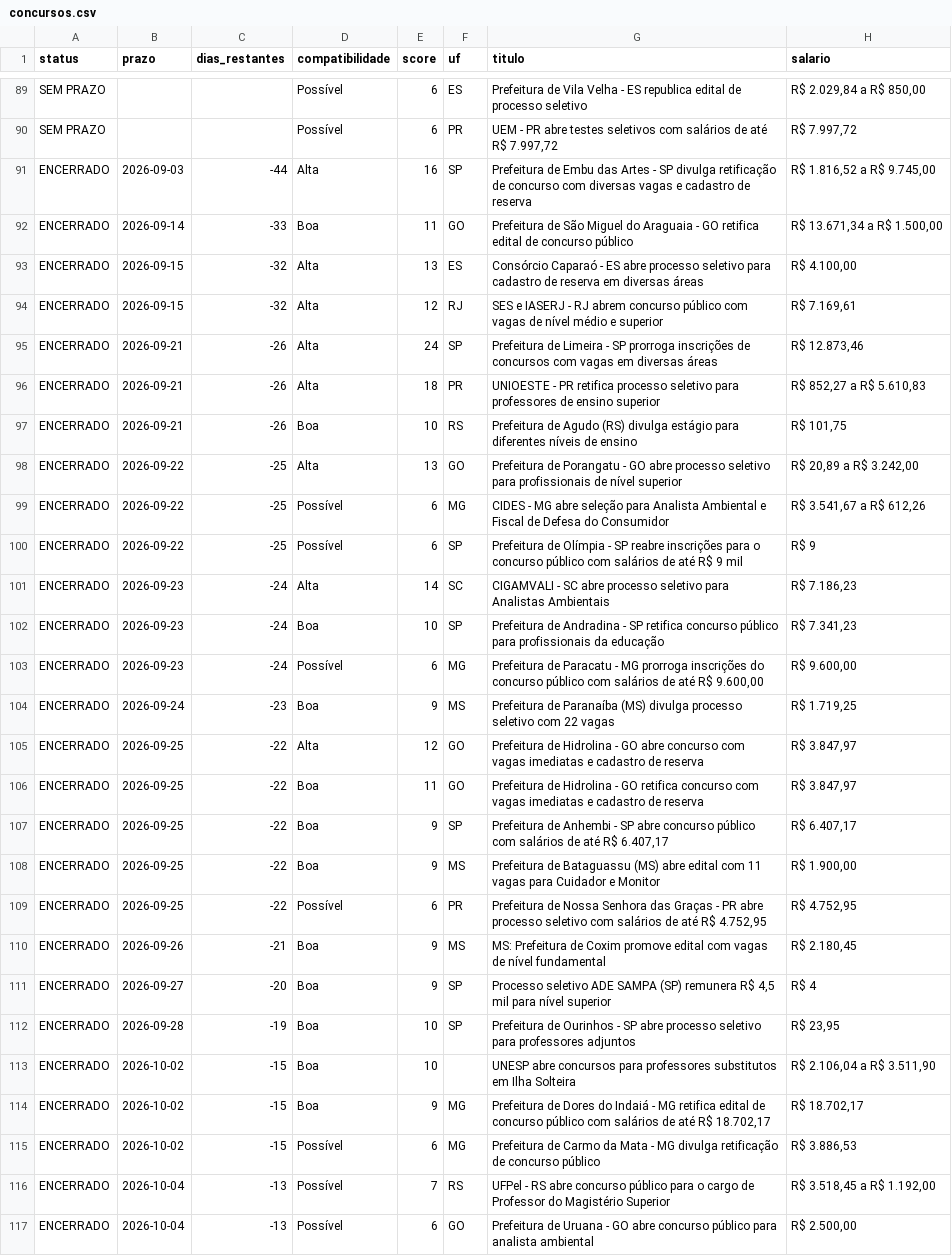
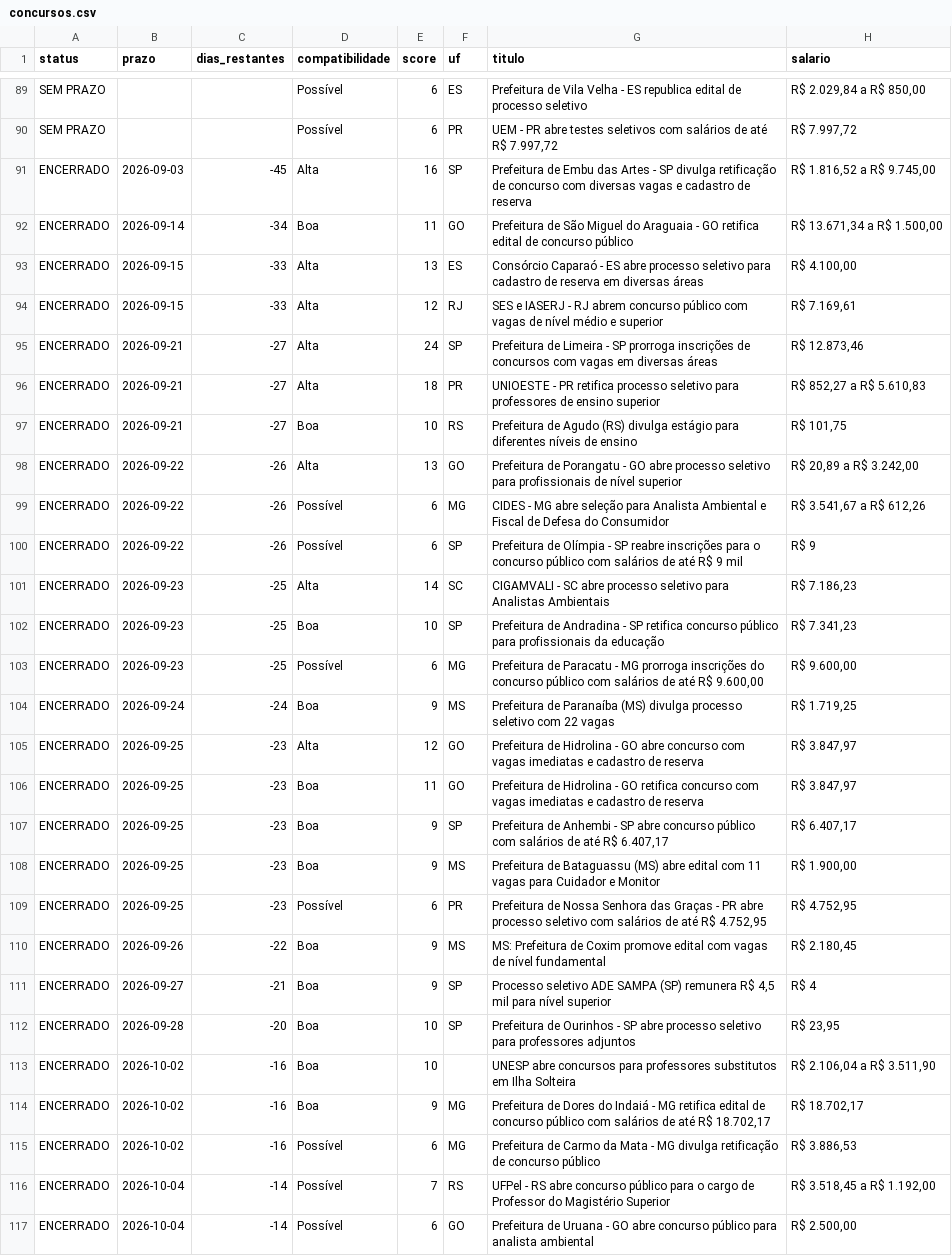
Before and after one commit to matheusbarrosb/concurso-biologia-bot, a CSV file: data/concursos.csv, drawn as a sheet; only a part is shown, gaps mark what is left out; the diff covers the shown part only; the diff names each change by its address in the sheet, - before the commit and + after, or states it on an @@ line.

```diff
--- a/data/concursos.csv
+++ b/data/concursos.csv
-C91 (dias_restantes): -44
+C91 (dias_restantes): -45
-C92 (dias_restantes): -33
+C92 (dias_restantes): -34
-C93:C94 (dias_restantes): -32
+C93:C94 (dias_restantes): -33
-C95:C97 (dias_restantes): -26
+C95:C97 (dias_restantes): -27
-C98:C100 (dias_restantes): -25
+C98:C100 (dias_restantes): -26
-C101:C103 (dias_restantes): -24
+C101:C103 (dias_restantes): -25
-C104 (dias_restantes): -23
+C104 (dias_restantes): -24
-C105:C109 (dias_restantes): -22
+C105:C109 (dias_restantes): -23
-C110 (dias_restantes): -21
+C110 (dias_restantes): -22
-C111 (dias_restantes): -20
+C111 (dias_restantes): -21
-C112 (dias_restantes): -19
+C112 (dias_restantes): -20
-C113:C115 (dias_restantes): -15
+C113:C115 (dias_restantes): -16
-C116:C117 (dias_restantes): -13
+C116:C117 (dias_restantes): -14
```
Also changed, not shown: 56 edited cells elsewhere in this file.
